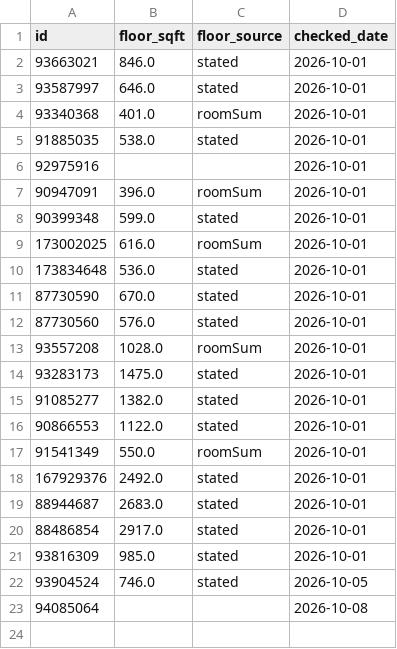
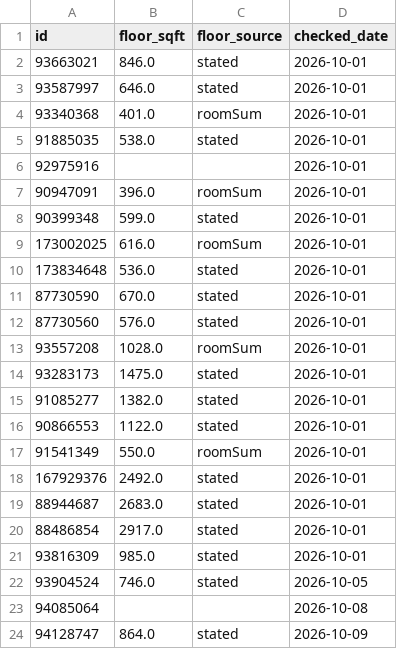
Before and after one commit to LStanbrook/rightmove-house-prices, a CSV file: data/processed/floorplan_cache.csv, drawn as a sheet.

```diff
--- a/data/processed/floorplan_cache.csv
+++ b/data/processed/floorplan_cache.csv
@@ -23 +23,2 @@ id,floor_sqft,floor_source,checked_date
 94085064,,,2026-10-08
+94128747,864.0,stated,2026-10-09
```
Also changed, not shown: data/processed/loft_history.csv, data/processed/market_timeseries.csv, 8 other files.
